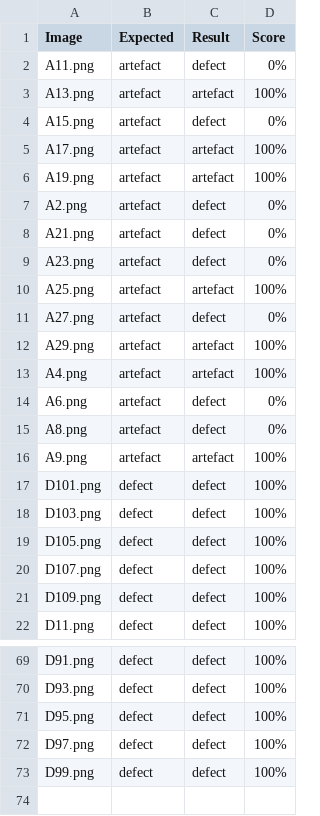
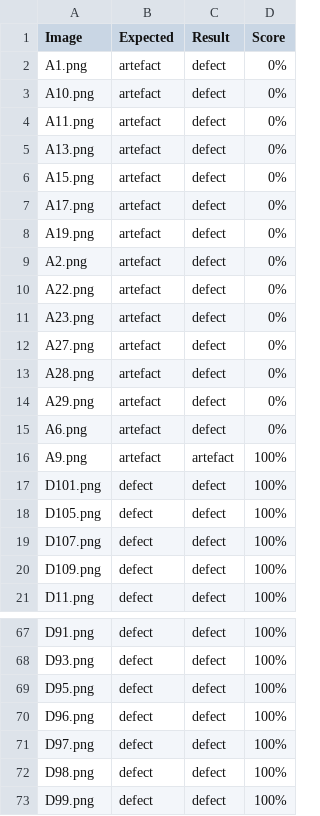
Before and after one commit to bschw4rz3/ArtefactDetection, a CSV file: statistics/classic/KNN/results_c_KNN_geometric.csv, drawn as a sheet; only a part is shown, gaps mark what is left out; the diff covers the shown part only.

```diff
--- a/statistics/classic/KNN/results_c_KNN_geometric.csv
+++ b/statistics/classic/KNN/results_c_KNN_geometric.csv
@@ -1,19 +1,18 @@
 Image;Expected;Result;Score
+A1.png;artefact;defect;  0%
+A10.png;artefact;defect;  0%
 A11.png;artefact;defect;  0%
-A13.png;artefact;artefact;100%
+A13.png;artefact;defect;  0%
 A15.png;artefact;defect;  0%
-A17.png;artefact;artefact;100%
-A19.png;artefact;artefact;100%
+A17.png;artefact;defect;  0%
+A19.png;artefact;defect;  0%
 A2.png;artefact;defect;  0%
-A21.png;artefact;defect;  0%
+A22.png;artefact;defect;  0%
 A23.png;artefact;defect;  0%
-A25.png;artefact;artefact;100%
 A27.png;artefact;defect;  0%
-A29.png;artefact;artefact;100%
-A4.png;artefact;artefact;100%
+A28.png;artefact;defect;  0%
+A29.png;artefact;defect;  0%
 A6.png;artefact;defect;  0%
-A8.png;artefact;defect;  0%
 A9.png;artefact;artefact;100%
 D101.png;defect;defect;100%
-D103.png;defect;defect;100%
 D105.png;defect;defect;100%
@@ -71,3 +69,5 @@ D93.png;defect;defect;100%
 D95.png;defect;defect;100%
+D96.png;defect;defect;100%
 D97.png;defect;defect;100%
+D98.png;defect;defect;100%
 D99.png;defect;defect;100%
```
Also changed, not shown: 1 added row, 2 removed rows and 12 edited cells elsewhere in this file, statistics/classic/KNN/results_c_KNN_Daub4.csv, statistics/classic/KNN/results_c_KNN_Gabor.csv, 54 other files.
